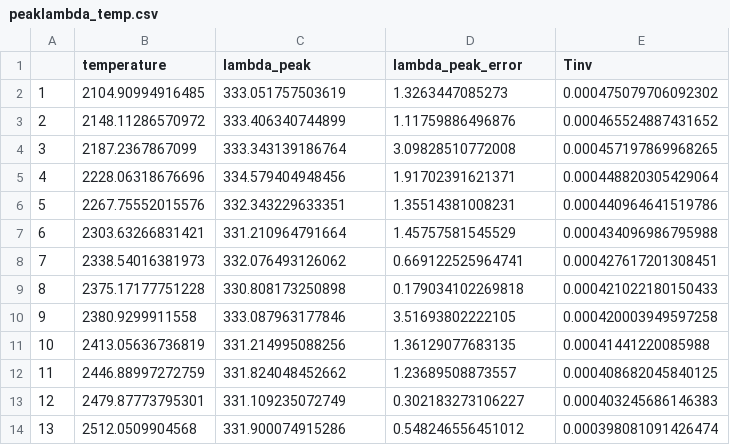
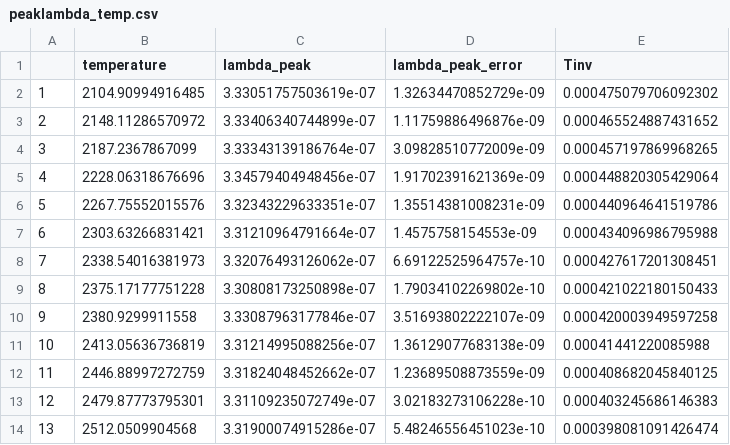
Before and after one commit to TeunB6/PLS-LabK-Data, a CSV file: peaklambda_temp.csv, drawn as a sheet.

```diff
--- a/peaklambda_temp.csv
+++ b/peaklambda_temp.csv
@@ -1,14 +1,14 @@
 "","temperature","lambda_peak","lambda_peak_error","Tinv"
-"1",2104.90994916485,333.051757503619,1.3263447085273,0.000475079706092302
-"2",2148.11286570972,333.406340744899,1.11759886496876,0.000465524887431652
-"3",2187.2367867099,333.343139186764,3.09828510772008,0.000457197869968265
-"4",2228.06318676696,334.579404948456,1.91702391621371,0.000448820305429064
-"5",2267.75552015576,332.343229633351,1.35514381008231,0.000440964641519786
-"6",2303.63266831421,331.210964791664,1.45757581545529,0.000434096986795988
-"7",2338.54016381973,332.076493126062,0.669122525964741,0.000427617201308451
-"8",2375.17177751228,330.808173250898,0.179034102269818,0.000421022180150433
-"9",2380.9299911558,333.087963177846,3.51693802222105,0.000420003949597258
-"10",2413.05636736819,331.214995088256,1.36129077683135,0.00041441220085988
-"11",2446.88997272759,331.824048452662,1.23689508873557,0.000408682045840125
-"12",2479.87773795301,331.109235072749,0.302183273106227,0.000403245686146383
-"13",2512.0509904568,331.900074915286,0.548246556451012,0.000398081091426474
+"1",2104.90994916485,3.33051757503619e-07,1.32634470852729e-09,0.000475079706092302
+"2",2148.11286570972,3.33406340744899e-07,1.11759886496876e-09,0.000465524887431652
+"3",2187.2367867099,3.33343139186764e-07,3.09828510772009e-09,0.000457197869968265
+"4",2228.06318676696,3.34579404948456e-07,1.91702391621369e-09,0.000448820305429064
+"5",2267.75552015576,3.32343229633351e-07,1.35514381008231e-09,0.000440964641519786
+"6",2303.63266831421,3.31210964791664e-07,1.4575758154553e-09,0.000434096986795988
+"7",2338.54016381973,3.32076493126062e-07,6.69122525964757e-10,0.000427617201308451
+"8",2375.17177751228,3.30808173250898e-07,1.79034102269802e-10,0.000421022180150433
+"9",2380.9299911558,3.33087963177846e-07,3.51693802222107e-09,0.000420003949597258
+"10",2413.05636736819,3.31214995088256e-07,1.36129077683138e-09,0.00041441220085988
+"11",2446.88997272759,3.31824048452662e-07,1.23689508873559e-09,0.000408682045840125
+"12",2479.87773795301,3.31109235072749e-07,3.02183273106228e-10,0.000403245686146383
+"13",2512.0509904568,3.31900074915286e-07,5.48246556451023e-10,0.000398081091426474
```
Also changed, not shown: Utemp.csv, 4 other files.
